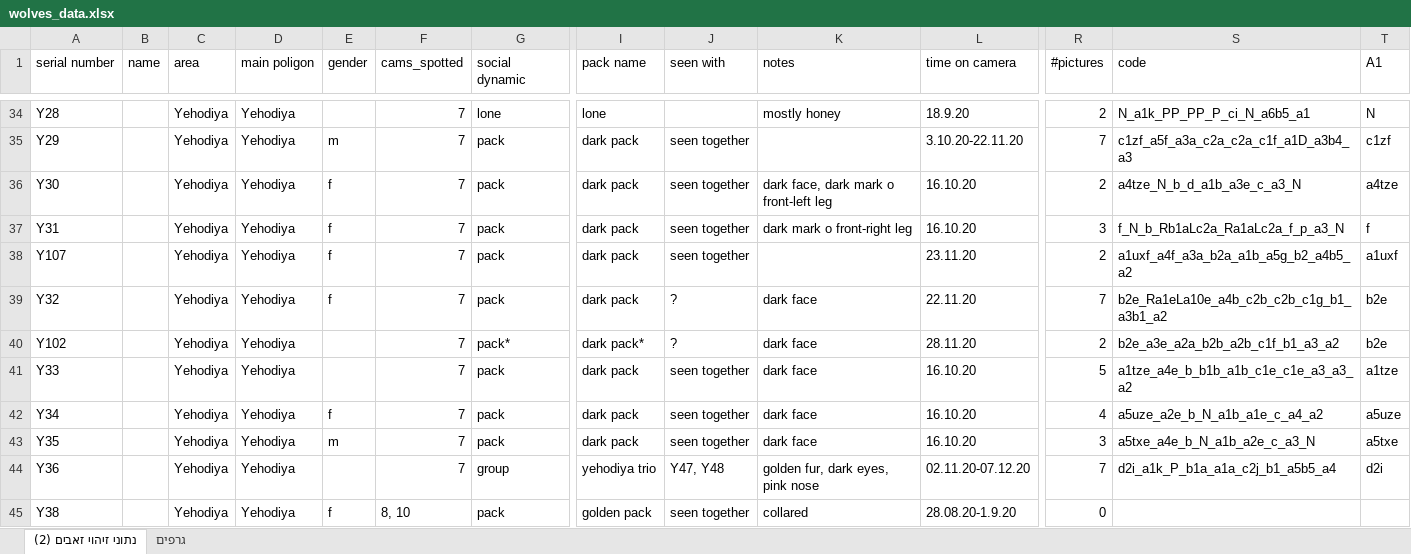
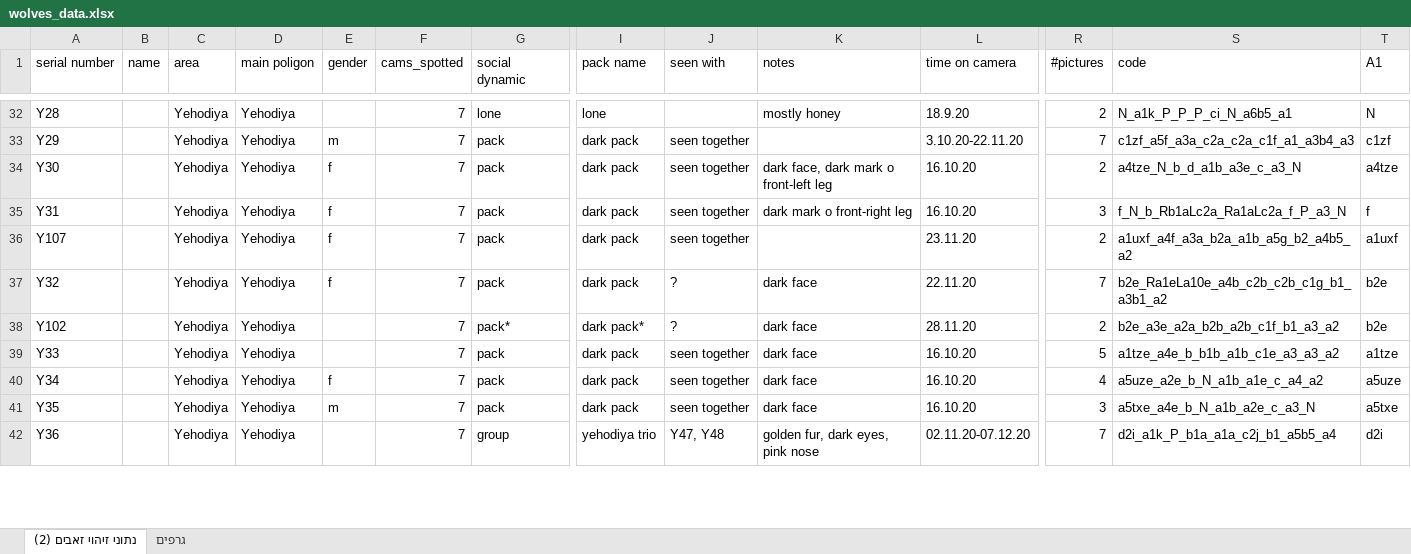
Before and after one commit to OPElement0/Niliwolf, an Excel workbook: wolves_data.xlsx, sheet נתוני זיהוי זאבים (2), drawn as a sheet; only a part is shown, gaps mark what is left out; values as stored, in another font and other column widths than the file's, no cell formats; charts and pictures and table styles not drawn; removed rows and columns are numbered as before the commit, all else as after; rows hold the shown columns only; the diff covers the shown part only; the diff names each change by its address in the sheet, - before the commit and + after, or states it on an @@ line.

```diff
--- a/wolves_data.xlsx (sheet נתוני זיהוי זאבים (2))
+++ b/wolves_data.xlsx (sheet נתוני זיהוי זאבים (2))
-S32 (code): N_a1k_PP_PP_P_ci_N_a6b5_a1
+S32 (code): N_a1k_P_P_P_ci_N_a6b5_a1
-S33 (code): c1zf_a5f_a3a_c2a_c2a_c1f_a1D_a3b4_a3
+S33 (code): c1zf_a5f_a3a_c2a_c2a_c1f_a1_a3b4_a3
-S35 (code): f_N_b_Rb1aLc2a_Ra1aLc2a_f_p_a3_N
+S35 (code): f_N_b_Rb1aLc2a_Ra1aLc2a_f_P_a3_N
-S39 (code): a1tze_a4e_b_b1b_a1b_c1e_c1e_a3_a3_a2
+S39 (code): a1tze_a4e_b_b1b_a1b_c1e_a3_a3_a2
-row 45: Y38 |  | Yehodiya | Yehodiya | f | 8, 10 | pack | golden pack | seen together | collared | 28.08.20-1.9.20 | 0
```
Also changed, not shown: 1 removed row and 33 edited cells elsewhere in this sheet, sheet גרפים, cell formats, formulas that keep their value, hidden cells, charts or pictures, 23 other files.
